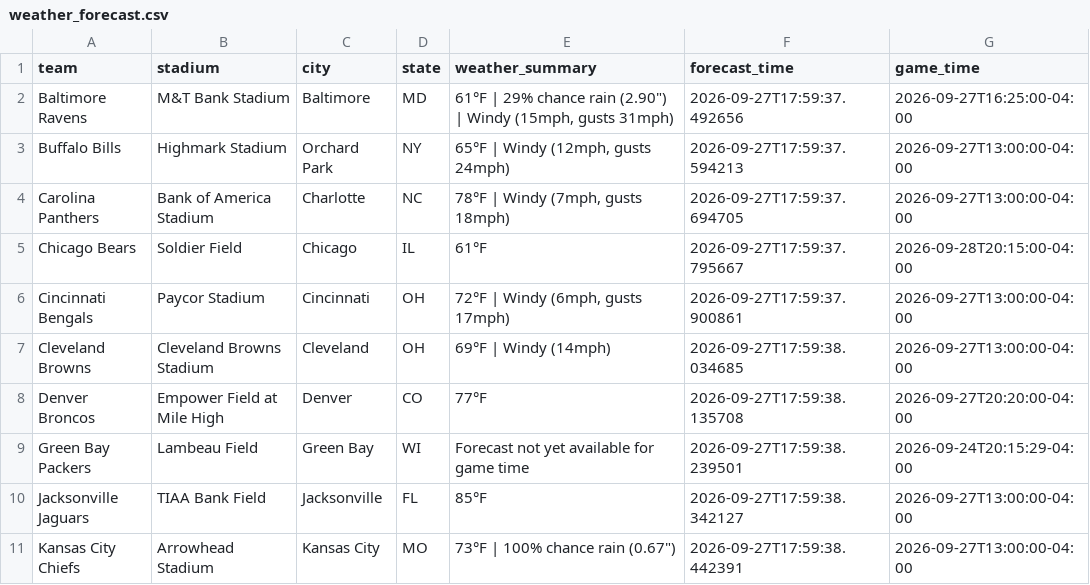
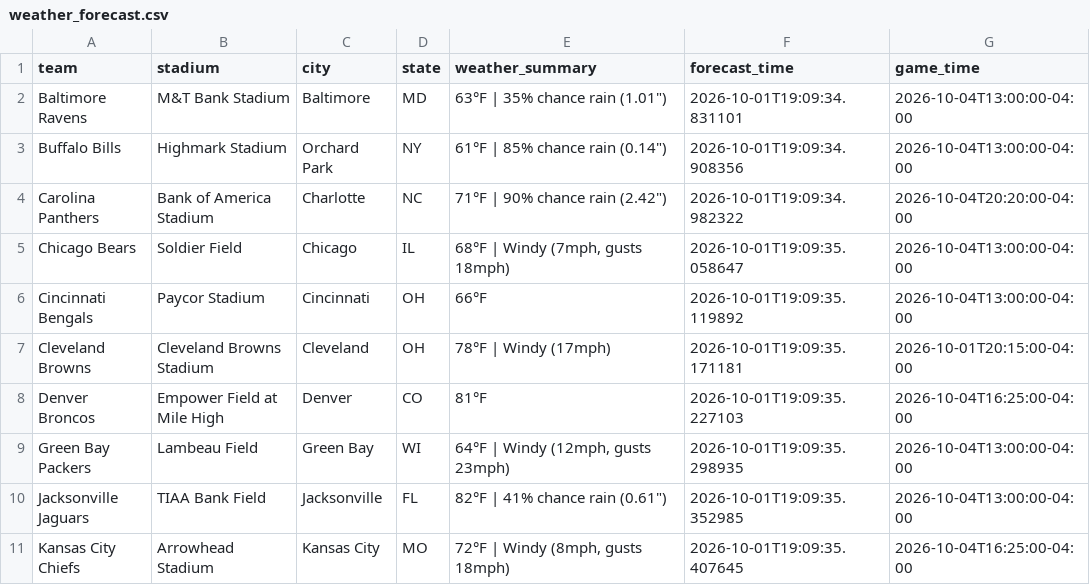
Before and after one commit to jolsufka/nfl_spread_league, a CSV file: weather_forecast.csv, drawn as a sheet; only a part is shown; the diff covers the shown part only.

```diff
--- a/weather_forecast.csv
+++ b/weather_forecast.csv
@@ -1,11 +1,11 @@
 team,stadium,city,state,weather_summary,forecast_time,game_time
-Baltimore Ravens,M&T Bank Stadium,Baltimore,MD,"61°F | 29% chance rain (2.90"") | Windy (15mph, gusts 31mph)",2026-09-27T17:59:37.492656,2026-09-27T16:25:00-04:00
-Buffalo Bills,Highmark Stadium,Orchard Park,NY,"65°F | Windy (12mph, gusts 24mph)",2026-09-27T17:59:37.594213,2026-09-27T13:00:00-04:00
-Carolina Panthers,Bank of America Stadium,Charlotte,NC,"78°F | Windy (7mph, gusts 18mph)",2026-09-27T17:59:37.694705,2026-09-27T13:00:00-04:00
-Chicago Bears,Soldier Field,Chicago,IL,61°F,2026-09-27T17:59:37.795667,2026-09-28T20:15:00-04:00
-Cincinnati Bengals,Paycor Stadium,Cincinnati,OH,"72°F | Windy (6mph, gusts 17mph)",2026-09-27T17:59:37.900861,2026-09-27T13:00:00-04:00
-Cleveland Browns,Cleveland Browns Stadium,Cleveland,OH,69°F | Windy (14mph),2026-09-27T17:59:38.034685,2026-09-27T13:00:00-04:00
-Denver Broncos,Empower Field at Mile High,Denver,CO,77°F,2026-09-27T17:59:38.135708,2026-09-27T20:20:00-04:00
-Green Bay Packers,Lambeau Field,Green Bay,WI,Forecast not yet available for game time,2026-09-27T17:59:38.239501,2026-09-24T20:15:29-04:00
-Jacksonville Jaguars,TIAA Bank Field,Jacksonville,FL,85°F,2026-09-27T17:59:38.342127,2026-09-27T13:00:00-04:00
-Kansas City Chiefs,Arrowhead Stadium,Kansas City,MO,"73°F | 100% chance rain (0.67"")",2026-09-27T17:59:38.442391,2026-09-27T13:00:00-04:00
+Baltimore Ravens,M&T Bank Stadium,Baltimore,MD,"63°F | 35% chance rain (1.01"")",2026-10-01T19:09:34.831101,2026-10-04T13:00:00-04:00
+Buffalo Bills,Highmark Stadium,Orchard Park,NY,"61°F | 85% chance rain (0.14"")",2026-10-01T19:09:34.908356,2026-10-04T13:00:00-04:00
+Carolina Panthers,Bank of America Stadium,Charlotte,NC,"71°F | 90% chance rain (2.42"")",2026-10-01T19:09:34.982322,2026-10-04T20:20:00-04:00
+Chicago Bears,Soldier Field,Chicago,IL,"68°F | Windy (7mph, gusts 18mph)",2026-10-01T19:09:35.058647,2026-10-04T13:00:00-04:00
+Cincinnati Bengals,Paycor Stadium,Cincinnati,OH,66°F,2026-10-01T19:09:35.119892,2026-10-04T13:00:00-04:00
+Cleveland Browns,Cleveland Browns Stadium,Cleveland,OH,78°F | Windy (17mph),2026-10-01T19:09:35.171181,2026-10-01T20:15:00-04:00
+Denver Broncos,Empower Field at Mile High,Denver,CO,81°F,2026-10-01T19:09:35.227103,2026-10-04T16:25:00-04:00
+Green Bay Packers,Lambeau Field,Green Bay,WI,"64°F | Windy (12mph, gusts 23mph)",2026-10-01T19:09:35.298935,2026-10-04T13:00:00-04:00
+Jacksonville Jaguars,TIAA Bank Field,Jacksonville,FL,"82°F | 41% chance rain (0.61"")",2026-10-01T19:09:35.352985,2026-10-04T13:00:00-04:00
+Kansas City Chiefs,Arrowhead Stadium,Kansas City,MO,"72°F | Windy (8mph, gusts 18mph)",2026-10-01T19:09:35.407645,2026-10-04T16:25:00-04:00
```
Also changed, not shown: 33 edited cells elsewhere in this file.
